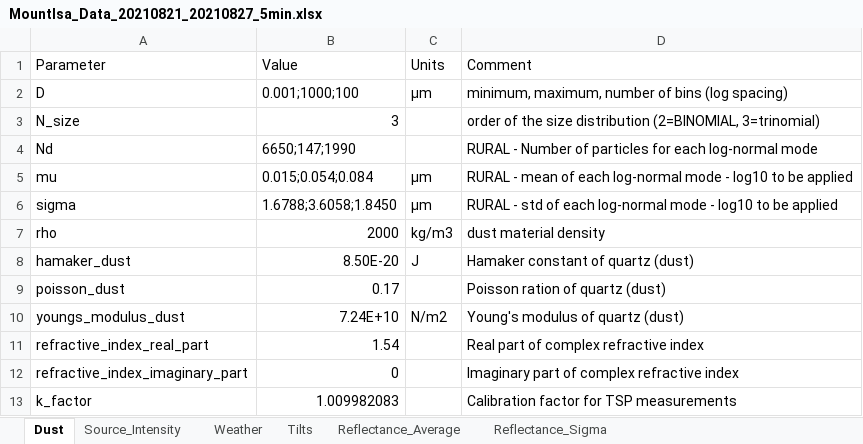
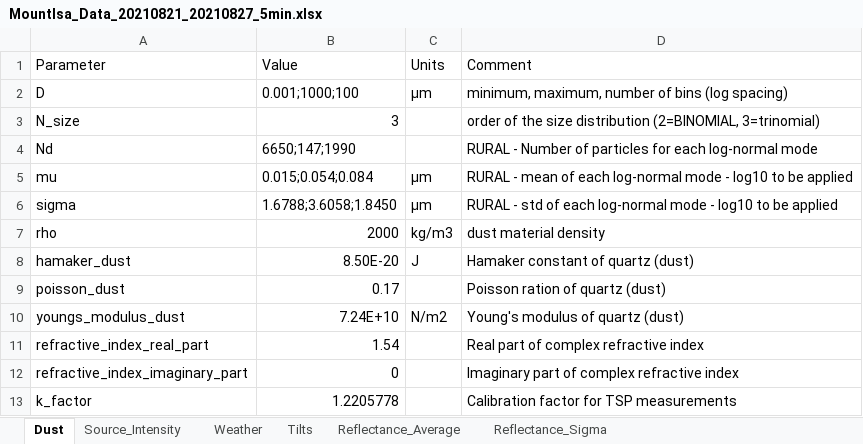
Before and after one commit to cholette/mirror_soiling_data, an Excel workbook: mount_isa/MountIsa_Data_20210821_20210827_5min.xlsx, sheet Dust, drawn as a sheet; values as stored, in another font and other column widths than the file's, no borders; the diff names each change by its address in the sheet, - before the commit and + after, or states it on an @@ line.

```diff
--- a/mount_isa/MountIsa_Data_20210821_20210827_5min.xlsx (sheet Dust)
+++ b/mount_isa/MountIsa_Data_20210821_20210827_5min.xlsx (sheet Dust)
-B13 (Value): 1.009982083
+B13 (Value): 1.2205778
```
Also changed, not shown: mount_isa/MountIsa_Data_20200901_20200908_5min.xlsx, mount_isa/MountIsa_Data_20220604_20220611_5min.xlsx, 1 other file.
